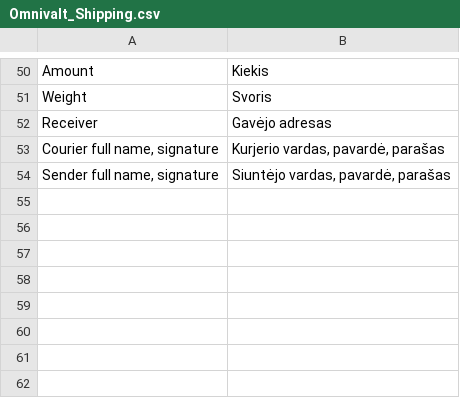
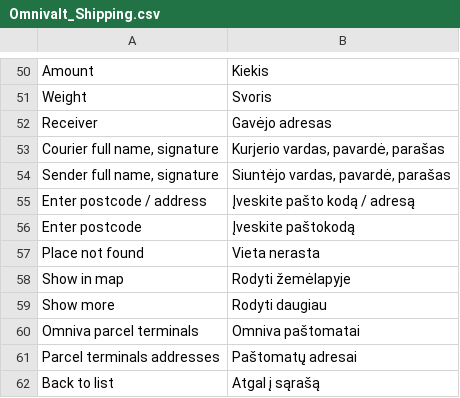
Before and after one commit to mijora/omniva-magento-1.9, a CSV file: app/locale/lt_LT/Omnivalt_Shipping.csv, drawn as a sheet; only a part is shown, gaps mark what is left out.

```diff
--- a/app/locale/lt_LT/Omnivalt_Shipping.csv
+++ b/app/locale/lt_LT/Omnivalt_Shipping.csv
@@ -54 +54,9 @@ Receiver, Gavėjo adresas
 "Sender full name, signature", "Siuntėjo vardas, pavardė, parašas"
+"Enter postcode / address", "Įveskite pašto kodą / adresą"
+"Enter postcode", "Įveskite paštokodą"
+"Place not found", "Vieta nerasta"
+"Show in map", "Rodyti žemėlapyje"
+"Show more", "Rodyti daugiau"
+"Omniva parcel terminals", "Omniva paštomatai"
+"Parcel terminals addresses", "Paštomatų adresai"
+"Back to list", "Atgal į sąrašą"
```
Also changed, not shown: app/locale/et_EE/Omnivalt_Shipping.csv, app/locale/lv_LV/Omnivalt_Shipping.csv.
